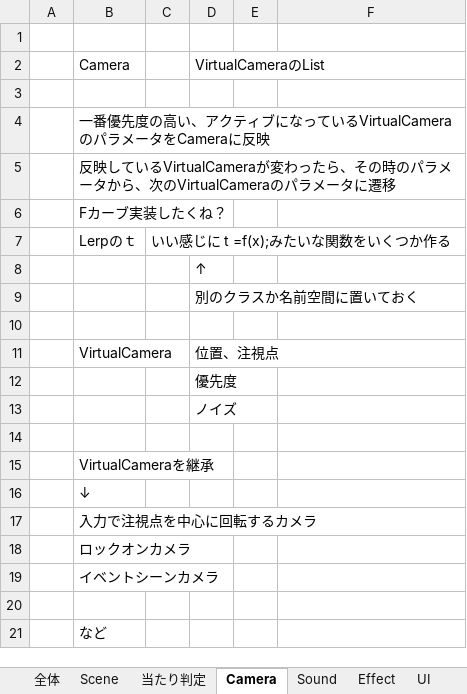
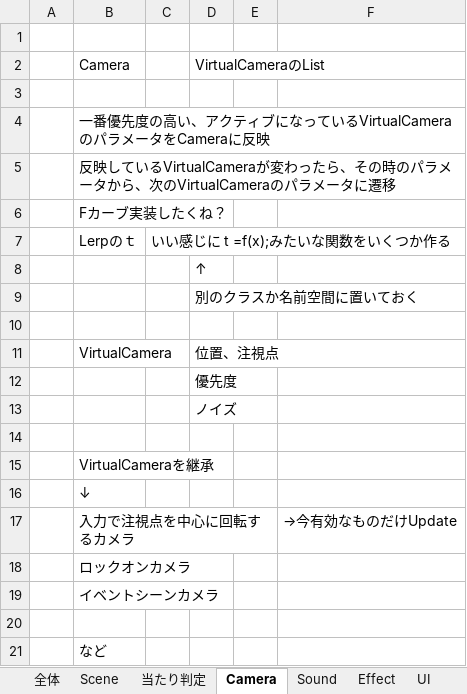
Before and after one commit to YukiCreative/2025Summer, an Excel workbook: 設計.xlsx, sheet Camera, drawn as a sheet; values as stored, in another font and other column widths than the file's, no borders; the diff names each change by its address in the sheet, - before the commit and + after, or states it on an @@ line.

```diff
--- a/設計.xlsx (sheet Camera)
+++ b/設計.xlsx (sheet Camera)
-F17: (empty)
+F17: →今有効なものだけUpdate
```
Also changed, not shown: 8 other files.
